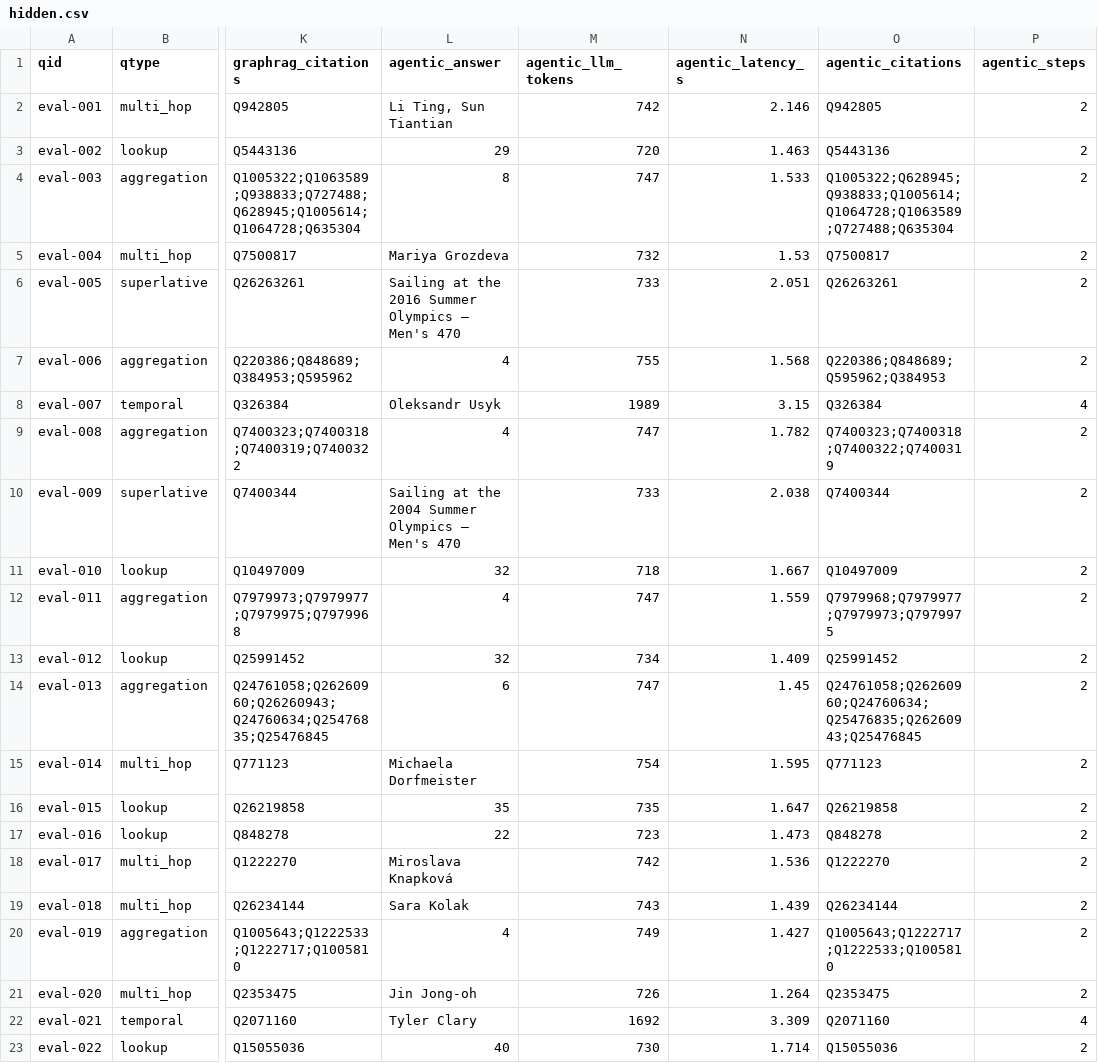
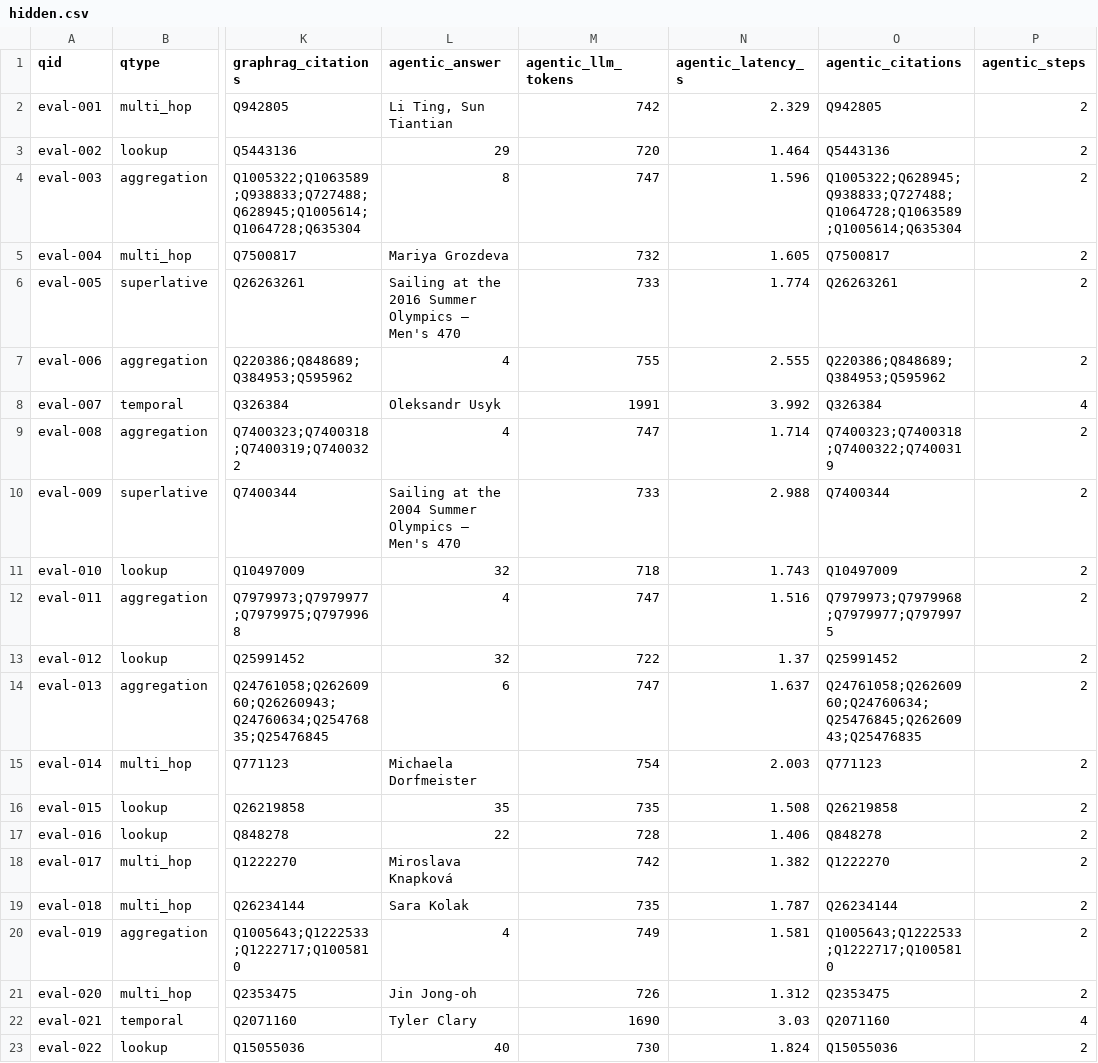
Before and after one commit to simon-derock/stellium, a CSV file: submission/hidden.csv, drawn as a sheet; only a part is shown, gaps mark what is left out; the diff covers the shown part only; the diff names each change by its address in the sheet, - before the commit and + after, or states it on an @@ line.

Commit message:
data(metrics): agent re-run at 59cbd67, unanswerable and off-template published
Public 99/100 unchanged at 949 tokens; hidden 49/49 against the oracle.
Unanswerable 12/12 for all three; off-template agent 10/12, RAG 8, GraphRAG 7.

```diff
--- a/submission/hidden.csv
+++ b/submission/hidden.csv
-N2 (agentic_latency_s): 2.146
+N2 (agentic_latency_s): 2.329
-N3 (agentic_latency_s): 1.463
+N3 (agentic_latency_s): 1.464
-N4 (agentic_latency_s): 1.533
+N4 (agentic_latency_s): 1.596
-O4 (agentic_citations): Q1005322;Q628945;Q938833;Q1005614;Q1064728;Q1063589;Q727488;Q635304
+O4 (agentic_citations): Q1005322;Q628945;Q938833;Q727488;Q1064728;Q1063589;Q1005614;Q635304
-N5 (agentic_latency_s): 1.53
+N5 (agentic_latency_s): 1.605
-N6 (agentic_latency_s): 2.051
+N6 (agentic_latency_s): 1.774
-N7 (agentic_latency_s): 1.568
+N7 (agentic_latency_s): 2.555
-O7 (agentic_citations): Q220386;Q848689;Q595962;Q384953
+O7 (agentic_citations): Q220386;Q848689;Q384953;Q595962
-M8 (agentic_llm_tokens): 1989
+M8 (agentic_llm_tokens): 1991
-N8 (agentic_latency_s): 3.15
+N8 (agentic_latency_s): 3.992
-N9 (agentic_latency_s): 1.782
+N9 (agentic_latency_s): 1.714
-N10 (agentic_latency_s): 2.038
+N10 (agentic_latency_s): 2.988
-N11 (agentic_latency_s): 1.667
+N11 (agentic_latency_s): 1.743
-N12 (agentic_latency_s): 1.559
+N12 (agentic_latency_s): 1.516
-O12 (agentic_citations): Q7979968;Q7979977;Q7979973;Q7979975
+O12 (agentic_citations): Q7979973;Q7979968;Q7979977;Q7979975
-M13 (agentic_llm_tokens): 734
+M13 (agentic_llm_tokens): 722
-N13 (agentic_latency_s): 1.409
+N13 (agentic_latency_s): 1.37
-N14 (agentic_latency_s): 1.45
+N14 (agentic_latency_s): 1.637
-O14 (agentic_citations): Q24761058;Q26260960;Q24760634;Q25476835;Q26260943;Q25476845
+O14 (agentic_citations): Q24761058;Q26260960;Q24760634;Q25476845;Q26260943;Q25476835
-N15 (agentic_latency_s): 1.595
+N15 (agentic_latency_s): 2.003
-N16 (agentic_latency_s): 1.647
+N16 (agentic_latency_s): 1.508
-M17 (agentic_llm_tokens): 723
+M17 (agentic_llm_tokens): 728
-N17 (agentic_latency_s): 1.473
+N17 (agentic_latency_s): 1.406
-N18 (agentic_latency_s): 1.536
+N18 (agentic_latency_s): 1.382
-M19 (agentic_llm_tokens): 743
+M19 (agentic_llm_tokens): 735
-N19 (agentic_latency_s): 1.439
+N19 (agentic_latency_s): 1.787
-N20 (agentic_latency_s): 1.427
+N20 (agentic_latency_s): 1.581
-O20 (agentic_citations): Q1005643;Q1222717;Q1222533;Q1005810
+O20 (agentic_citations): Q1005643;Q1222533;Q1222717;Q1005810
-N21 (agentic_latency_s): 1.264
+N21 (agentic_latency_s): 1.312
-M22 (agentic_llm_tokens): 1692
+M22 (agentic_llm_tokens): 1690
-N22 (agentic_latency_s): 3.309
+N22 (agentic_latency_s): 3.03
-N23 (agentic_latency_s): 1.714
+N23 (agentic_latency_s): 1.824
```
Also changed, not shown: 45 edited cells elsewhere in this file, 5 other files.
